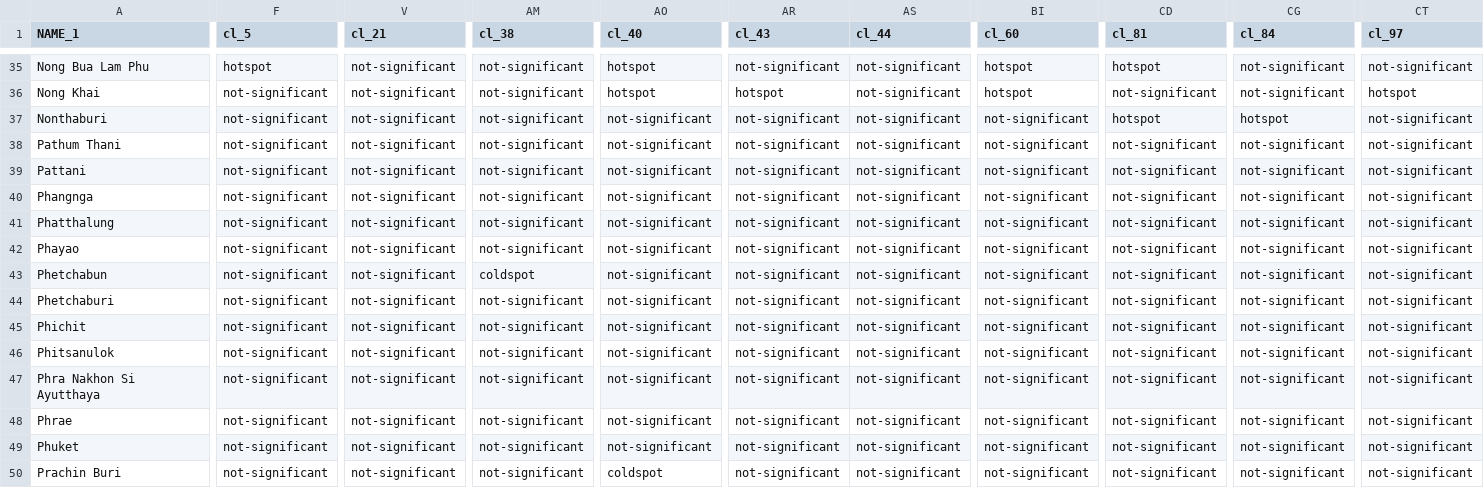
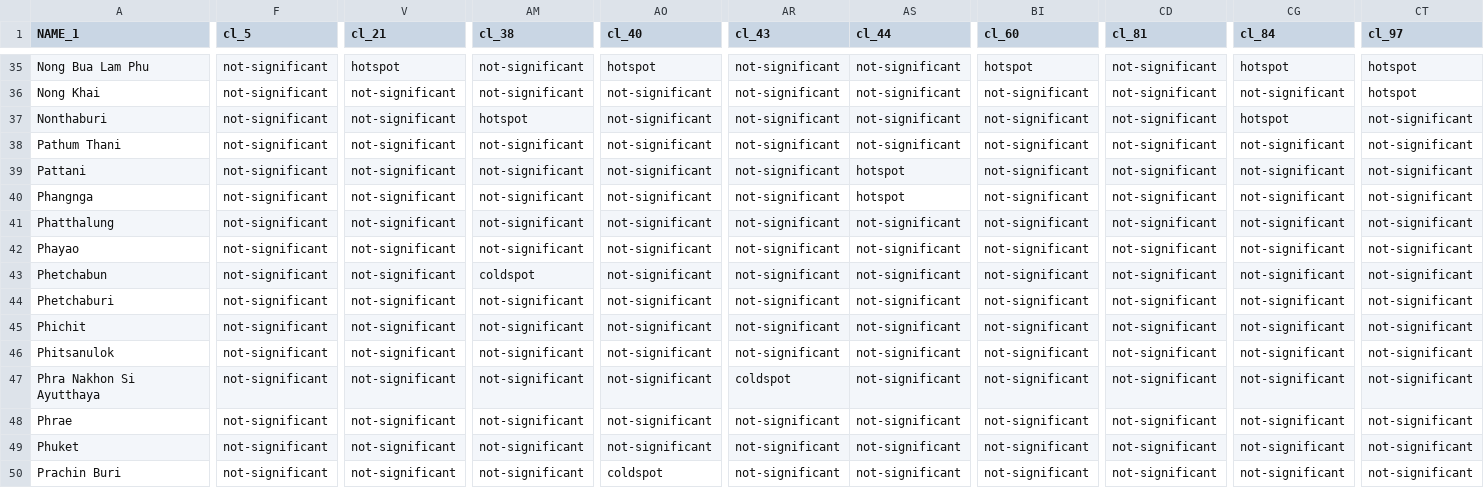
Before and after one commit to kawin7538/senior_spatial, a CSV file: output/testcase_output2/m0.gistar.csv, drawn as a sheet; only a part is shown, gaps mark what is left out; the diff covers the shown part only; the diff names each change by its address in the sheet, - before the commit and + after, or states it on an @@ line.

```diff
--- a/output/testcase_output2/m0.gistar.csv
+++ b/output/testcase_output2/m0.gistar.csv
-F35 (cl_5): hotspot
+F35 (cl_5): not-significant
-V35 (cl_21): not-significant
+V35 (cl_21): hotspot
-CD35 (cl_81): hotspot
+CD35 (cl_81): not-significant
-CG35 (cl_84): not-significant
+CG35 (cl_84): hotspot
-CT35 (cl_97): not-significant
+CT35 (cl_97): hotspot
-AO36 (cl_40): hotspot
+AO36 (cl_40): not-significant
-AR36 (cl_43): hotspot
+AR36 (cl_43): not-significant
-BI36 (cl_60): hotspot
+BI36 (cl_60): not-significant
-AM37 (cl_38): not-significant
+AM37 (cl_38): hotspot
-CD37 (cl_81): hotspot
+CD37 (cl_81): not-significant
-AS39:AS40 (cl_44): not-significant
+AS39:AS40 (cl_44): hotspot
-AR47 (cl_43): not-significant
+AR47 (cl_43): coldspot
```
Also changed, not shown: 120 edited cells elsewhere in this file, output/testcase_output2/m1.gistar.csv, output/testcase_output2/m2.gistar.csv, 31 other files.
